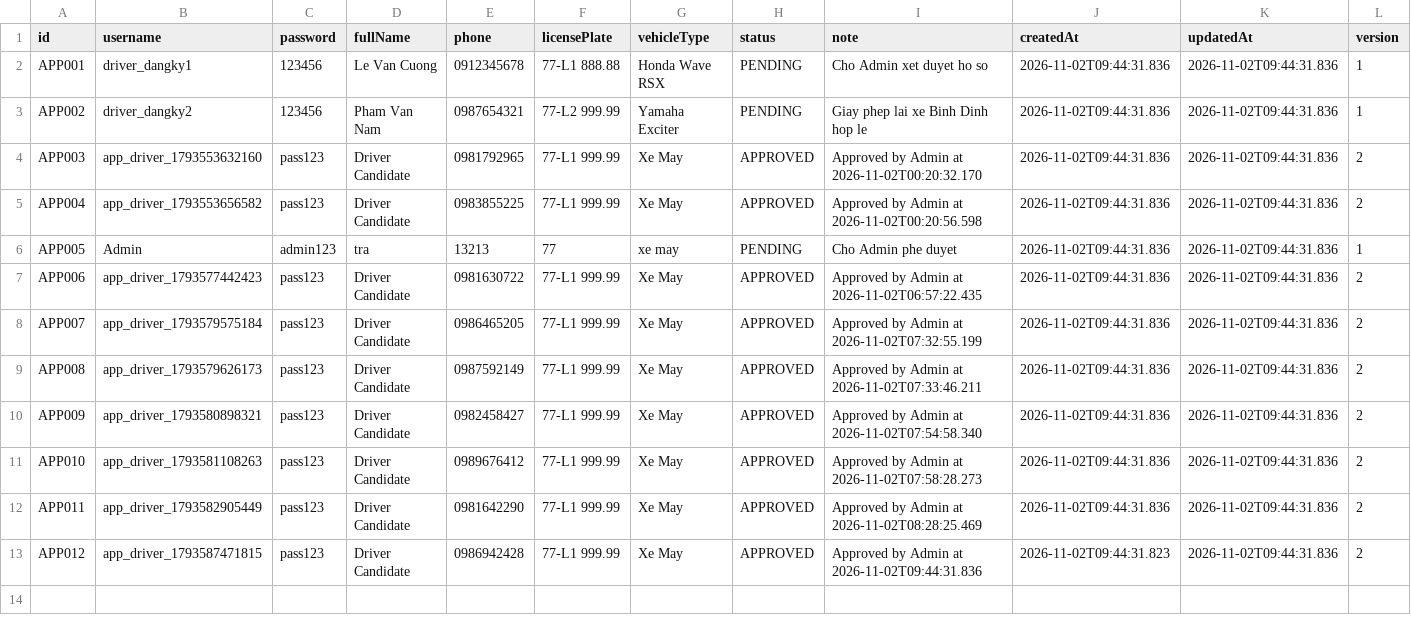
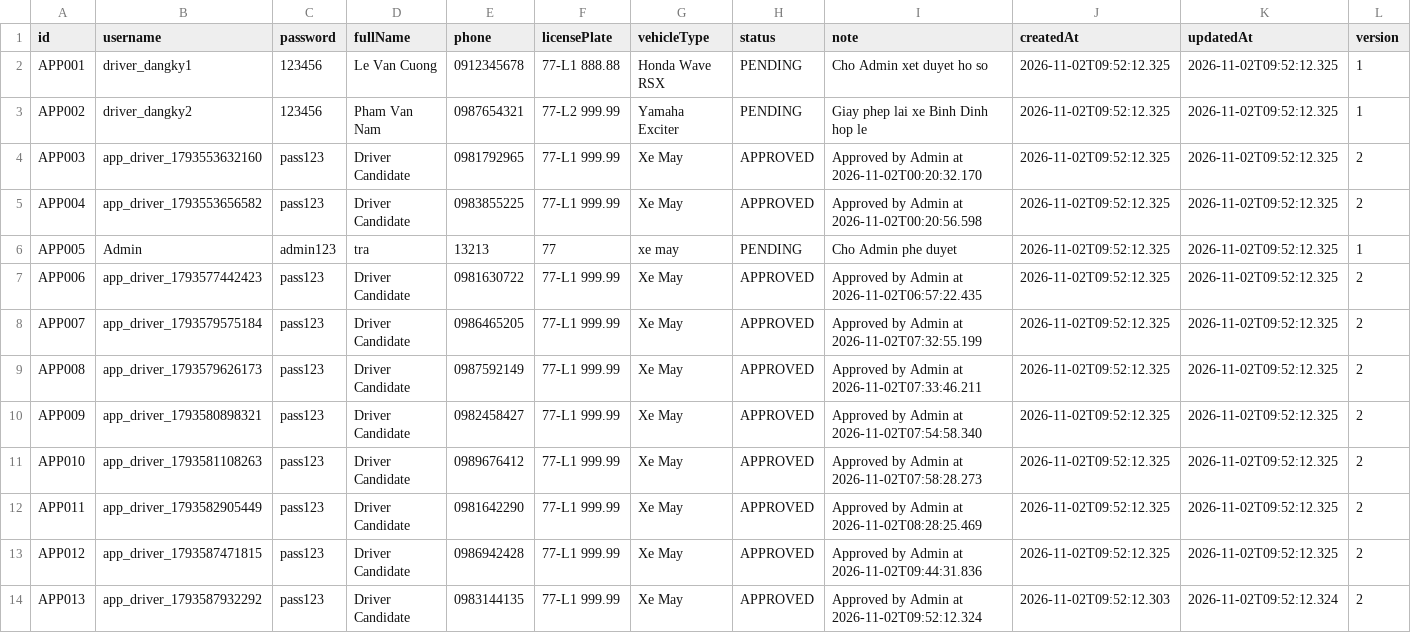
Before and after one commit to trat21430-spec/Food-Delivery, a CSV file: NHOM_01_LAB211_FoodDelivery/data/driver_applications.csv, drawn as a sheet.

```diff
--- a/NHOM_01_LAB211_FoodDelivery/data/driver_applications.csv
+++ b/NHOM_01_LAB211_FoodDelivery/data/driver_applications.csv
@@ -1,13 +1,14 @@
 id,username,password,fullName,phone,licensePlate,vehicleType,status,note,createdAt,updatedAt,version
-APP001,driver_dangky1,123456,Le Van Cuong,0912345678,77-L1 888.88,Honda Wave RSX,PENDING,Cho Admin xet duyet ho so,2026-11-02T09:44:31.836,2026-11-02T09:44:31.836,1
-APP002,driver_dangky2,123456,Pham Van Nam,0987654321,77-L2 999.99,Yamaha Exciter,PENDING,Giay phep lai xe Binh Dinh hop le,2026-11-02T09:44:31.836,2026-11-02T09:44:31.836,1
-APP003,app_driver_1793553632160,pass123,Driver Candidate,0981792965,77-L1 999.99,Xe May,APPROVED,Approved by Admin at 2026-11-02T00:20:32.170,2026-11-02T09:44:31.836,2026-11-02T09:44:31.836,2
-APP004,app_driver_1793553656582,pass123,Driver Candidate,0983855225,77-L1 999.99,Xe May,APPROVED,Approved by Admin at 2026-11-02T00:20:56.598,2026-11-02T09:44:31.836,2026-11-02T09:44:31.836,2
-APP005,Admin,admin123,tra,13213,77,xe may,PENDING,Cho Admin phe duyet,2026-11-02T09:44:31.836,2026-11-02T09:44:31.836,1
-APP006,app_driver_1793577442423,pass123,Driver Candidate,0981630722,77-L1 999.99,Xe May,APPROVED,Approved by Admin at 2026-11-02T06:57:22.435,2026-11-02T09:44:31.836,2026-11-02T09:44:31.836,2
-APP007,app_driver_1793579575184,pass123,Driver Candidate,0986465205,77-L1 999.99,Xe May,APPROVED,Approved by Admin at 2026-11-02T07:32:55.199,2026-11-02T09:44:31.836,2026-11-02T09:44:31.836,2
-APP008,app_driver_1793579626173,pass123,Driver Candidate,0987592149,77-L1 999.99,Xe May,APPROVED,Approved by Admin at 2026-11-02T07:33:46.211,2026-11-02T09:44:31.836,2026-11-02T09:44:31.836,2
-APP009,app_driver_1793580898321,pass123,Driver Candidate,0982458427,77-L1 999.99,Xe May,APPROVED,Approved by Admin at 2026-11-02T07:54:58.340,2026-11-02T09:44:31.836,2026-11-02T09:44:31.836,2
-APP010,app_driver_1793581108263,pass123,Driver Candidate,0989676412,77-L1 999.99,Xe May,APPROVED,Approved by Admin at 2026-11-02T07:58:28.273,2026-11-02T09:44:31.836,2026-11-02T09:44:31.836,2
-APP011,app_driver_1793582905449,pass123,Driver Candidate,0981642290,77-L1 999.99,Xe May,APPROVED,Approved by Admin at 2026-11-02T08:28:25.469,2026-11-02T09:44:31.836,2026-11-02T09:44:31.836,2
-APP012,app_driver_1793587471815,pass123,Driver Candidate,0986942428,77-L1 999.99,Xe May,APPROVED,Approved by Admin at 2026-11-02T09:44:31.836,2026-11-02T09:44:31.823,2026-11-02T09:44:31.836,2
+APP001,driver_dangky1,123456,Le Van Cuong,0912345678,77-L1 888.88,Honda Wave RSX,PENDING,Cho Admin xet duyet ho so,2026-11-02T09:52:12.325,2026-11-02T09:52:12.325,1
+APP002,driver_dangky2,123456,Pham Van Nam,0987654321,77-L2 999.99,Yamaha Exciter,PENDING,Giay phep lai xe Binh Dinh hop le,2026-11-02T09:52:12.325,2026-11-02T09:52:12.325,1
+APP003,app_driver_1793553632160,pass123,Driver Candidate,0981792965,77-L1 999.99,Xe May,APPROVED,Approved by Admin at 2026-11-02T00:20:32.170,2026-11-02T09:52:12.325,2026-11-02T09:52:12.325,2
+APP004,app_driver_1793553656582,pass123,Driver Candidate,0983855225,77-L1 999.99,Xe May,APPROVED,Approved by Admin at 2026-11-02T00:20:56.598,2026-11-02T09:52:12.325,2026-11-02T09:52:12.325,2
+APP005,Admin,admin123,tra,13213,77,xe may,PENDING,Cho Admin phe duyet,2026-11-02T09:52:12.325,2026-11-02T09:52:12.325,1
+APP006,app_driver_1793577442423,pass123,Driver Candidate,0981630722,77-L1 999.99,Xe May,APPROVED,Approved by Admin at 2026-11-02T06:57:22.435,2026-11-02T09:52:12.325,2026-11-02T09:52:12.325,2
+APP007,app_driver_1793579575184,pass123,Driver Candidate,0986465205,77-L1 999.99,Xe May,APPROVED,Approved by Admin at 2026-11-02T07:32:55.199,2026-11-02T09:52:12.325,2026-11-02T09:52:12.325,2
+APP008,app_driver_1793579626173,pass123,Driver Candidate,0987592149,77-L1 999.99,Xe May,APPROVED,Approved by Admin at 2026-11-02T07:33:46.211,2026-11-02T09:52:12.325,2026-11-02T09:52:12.325,2
+APP009,app_driver_1793580898321,pass123,Driver Candidate,0982458427,77-L1 999.99,Xe May,APPROVED,Approved by Admin at 2026-11-02T07:54:58.340,2026-11-02T09:52:12.325,2026-11-02T09:52:12.325,2
+APP010,app_driver_1793581108263,pass123,Driver Candidate,0989676412,77-L1 999.99,Xe May,APPROVED,Approved by Admin at 2026-11-02T07:58:28.273,2026-11-02T09:52:12.325,2026-11-02T09:52:12.325,2
+APP011,app_driver_1793582905449,pass123,Driver Candidate,0981642290,77-L1 999.99,Xe May,APPROVED,Approved by Admin at 2026-11-02T08:28:25.469,2026-11-02T09:52:12.325,2026-11-02T09:52:12.325,2
+APP012,app_driver_1793587471815,pass123,Driver Candidate,0986942428,77-L1 999.99,Xe May,APPROVED,Approved by Admin at 2026-11-02T09:44:31.836,2026-11-02T09:52:12.325,2026-11-02T09:52:12.325,2
+APP013,app_driver_1793587932292,pass123,Driver Candidate,0983144135,77-L1 999.99,Xe May,APPROVED,Approved by Admin at 2026-11-02T09:52:12.324,2026-11-02T09:52:12.303,2026-11-02T09:52:12.324,2
```
Also changed, not shown: NHOM_01_LAB211_FoodDelivery/data/drivers.csv, NHOM_01_LAB211_FoodDelivery/data/order_items.csv, 6 other files.
